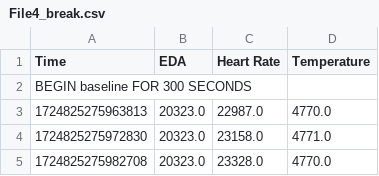
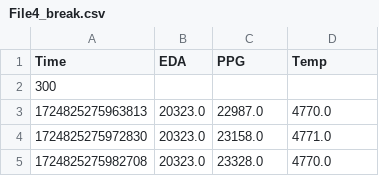
Before and after one commit to Walnit/EasyEDA, a CSV file: data/4_Hiphop/File4_break.csv, drawn as a sheet; only a part is shown.

Commit message:
Update data for analysis

```diff
--- a/data/4_Hiphop/File4_break.csv
+++ b/data/4_Hiphop/File4_break.csv
@@ -1,3 +1,3 @@
-Time,EDA,Heart Rate,Temperature
-BEGIN baseline FOR 300 SECONDS,,,
+Time,EDA,PPG,Temp
+300,,,
 1724825275963813,20323.0,22987.0,4770.0
```
Also changed, not shown: data/2_Hiphop/File4_break.csv, data/3_Math/File4_break.csv, 2 other files.
